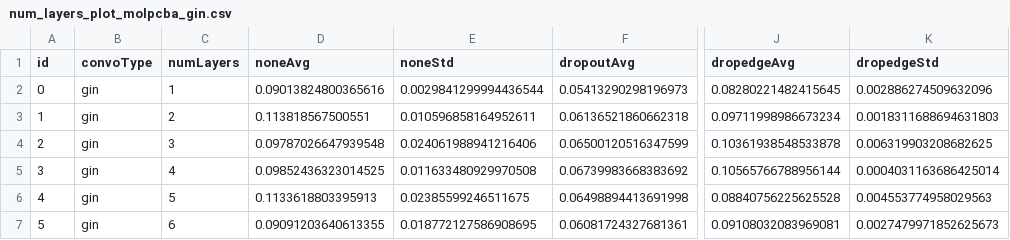
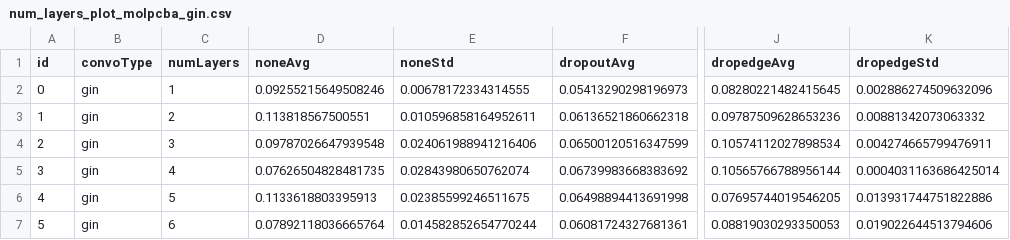
Before and after one commit to weakDoggo/ba-thesis, a CSV file: data/num_layers_plot_molpcba_gin.csv, drawn as a sheet; only a part is shown, gaps mark what is left out; the diff names each change by its address in the sheet, - before the commit and + after, or states it on an @@ line.

```diff
--- a/data/num_layers_plot_molpcba_gin.csv
+++ b/data/num_layers_plot_molpcba_gin.csv
-D2 (noneAvg): 0.09013824800365616
+D2 (noneAvg): 0.09255215649508246
-E2 (noneStd): 0.0029841299994436544
+E2 (noneStd): 0.00678172334314555
-J3 (dropedgeAvg): 0.09711998986673234
+J3 (dropedgeAvg): 0.09787509628653236
-K3 (dropedgeStd): 0.0018311688694631803
+K3 (dropedgeStd): 0.00881342073063332
-J4 (dropedgeAvg): 0.10361938548533878
+J4 (dropedgeAvg): 0.10574112027898534
-K4 (dropedgeStd): 0.006319903208682625
+K4 (dropedgeStd): 0.004274665799476911
-D5 (noneAvg): 0.09852436323014525
+D5 (noneAvg): 0.07626504828481735
-E5 (noneStd): 0.011633480929970508
+E5 (noneStd): 0.02843980650762074
-J6 (dropedgeAvg): 0.08840756225625528
+J6 (dropedgeAvg): 0.07695744019546205
-K6 (dropedgeStd): 0.004553774958029563
+K6 (dropedgeStd): 0.013931744751822886
-D7 (noneAvg): 0.09091203640613355
+D7 (noneAvg): 0.07892118036665764
-E7 (noneStd): 0.018772127586908695
+E7 (noneStd): 0.014582852654770244
-J7 (dropedgeAvg): 0.09108032083969081
+J7 (dropedgeAvg): 0.08819030293350053
-K7 (dropedgeStd): 0.0027479971852625673
+K7 (dropedgeStd): 0.019022644513794606
```
Also changed, not shown: data/num_layers_plot_molesol_gcn.csv, data/num_layers_plot_molfreesolv_gin.csv, 20 other files.
